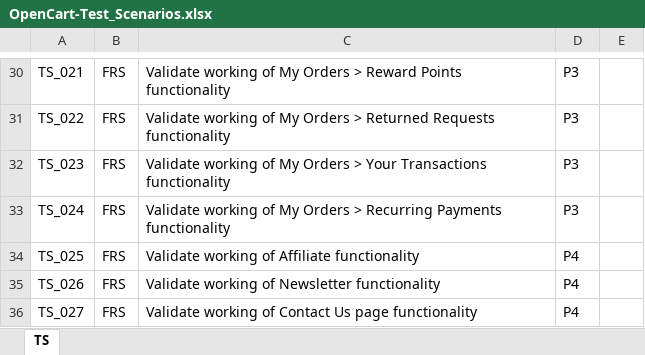
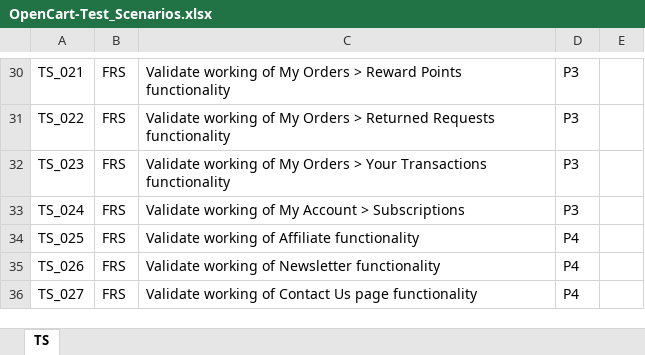
Before and after one commit to sabrh/OpenCart-manual-testing, an Excel workbook: OpenCart-Test_Scenarios.xlsx, sheet TS, drawn as a sheet; only a part is shown, gaps mark what is left out; values as stored, in another font and other column widths than the file's, no borders; the diff names each change by its address in the sheet, - before the commit and + after, or states it on an @@ line.

```diff
--- a/OpenCart-Test_Scenarios.xlsx (sheet TS)
+++ b/OpenCart-Test_Scenarios.xlsx (sheet TS)
-C33: …of My Orders > Recurring Payments functionality
+C33: …of My Account > Subscriptions
```
Also changed, not shown: OpenCart-BugReports.xlsx, OpenCart-Test_Cases.xlsx.
